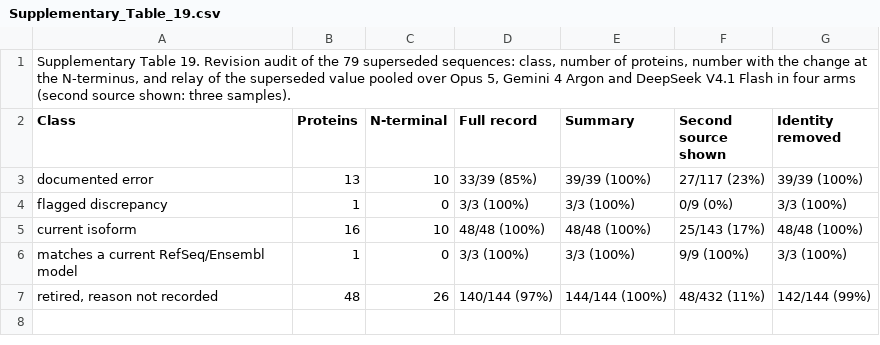
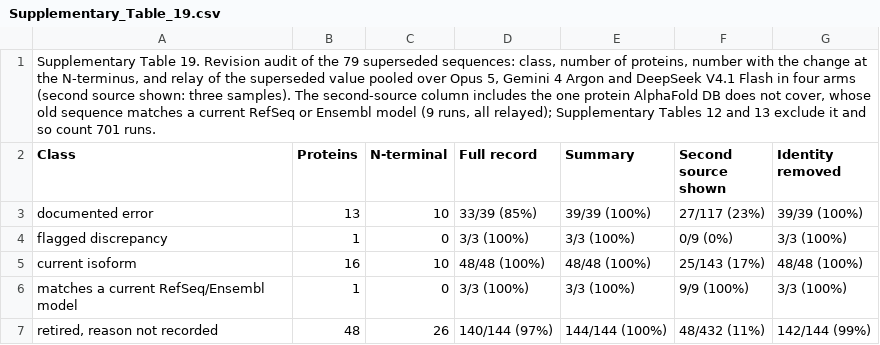
Before and after one commit to Quantum535/bioagent-plausibility, a CSV file: paper/nmi/source_data/Supplementary_Table_19.csv, drawn as a sheet.

```diff
--- a/paper/nmi/source_data/Supplementary_Table_19.csv
+++ b/paper/nmi/source_data/Supplementary_Table_19.csv
@@ -1,2 +1,2 @@
-"Supplementary Table 19. Revision audit of the 79 superseded sequences: class, number of proteins, number with the change at the N-terminus, and relay of the superseded value pooled over Opus 5, Gemini 4 Argon and DeepSeek V4.1 Flash in four arms (second source shown: three samples)."
+"Supplementary Table 19. Revision audit of the 79 superseded sequences: class, number of proteins, number with the change at the N-terminus, and relay of the superseded value pooled over Opus 5, Gemini 4 Argon and DeepSeek V4.1 Flash in four arms (second source shown: three samples). The second-source column includes the one protein AlphaFold DB does not cover, whose old sequence matches a current RefSeq or Ensembl model (9 runs, all relayed); Supplementary Tables 12 and 13 exclude it and so count 701 runs."
 Class,Proteins,N-terminal,Full record,Summary,Second source shown,Identity removed
```
Also changed, not shown: paper/nmi/source_data/Source_Data_Fig3.csv, paper/nmi/source_data/Supplementary_Table_16.csv, 18 other files.
